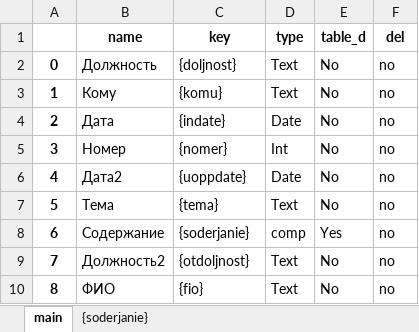
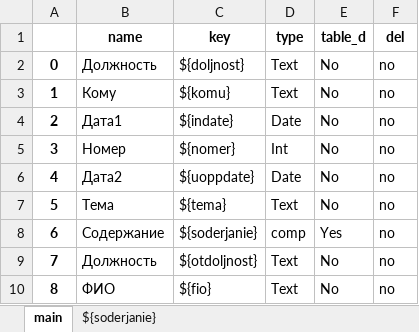
Before and after one commit to HenRok1/practice, an Excel workbook: Liza/Пример(Эксель).xlsx, sheet main, drawn as a sheet; values as stored, in another font and other column widths than the file's, no borders; the diff names each change by its address in the sheet, - before the commit and + after, or states it on an @@ line.

```diff
--- a/Liza/Пример(Эксель).xlsx (sheet main)
+++ b/Liza/Пример(Эксель).xlsx (sheet main)
-sheet tab: {soderjanie}
+sheet tab: ${soderjanie}
-C2 (key): {doljnost}
+C2 (key): ${doljnost}
-C3 (key): {komu}
+C3 (key): ${komu}
-B4 (name): Дата
+B4 (name): Дата1
-C4 (key): {indate}
+C4 (key): ${indate}
-C5 (key): {nomer}
+C5 (key): ${nomer}
-C6 (key): {uoppdate}
+C6 (key): ${uoppdate}
-C7 (key): {tema}
+C7 (key): ${tema}
-C8 (key): {soderjanie}
+C8 (key): ${soderjanie}
-B9 (name): Должность2
+B9 (name): Должность
-C9 (key): {otdoljnost}
+C9 (key): ${otdoljnost}
-C10 (key): {fio}
+C10 (key): ${fio}
```
Also changed, not shown: sheet ${soderjanie}, 1 other file.
